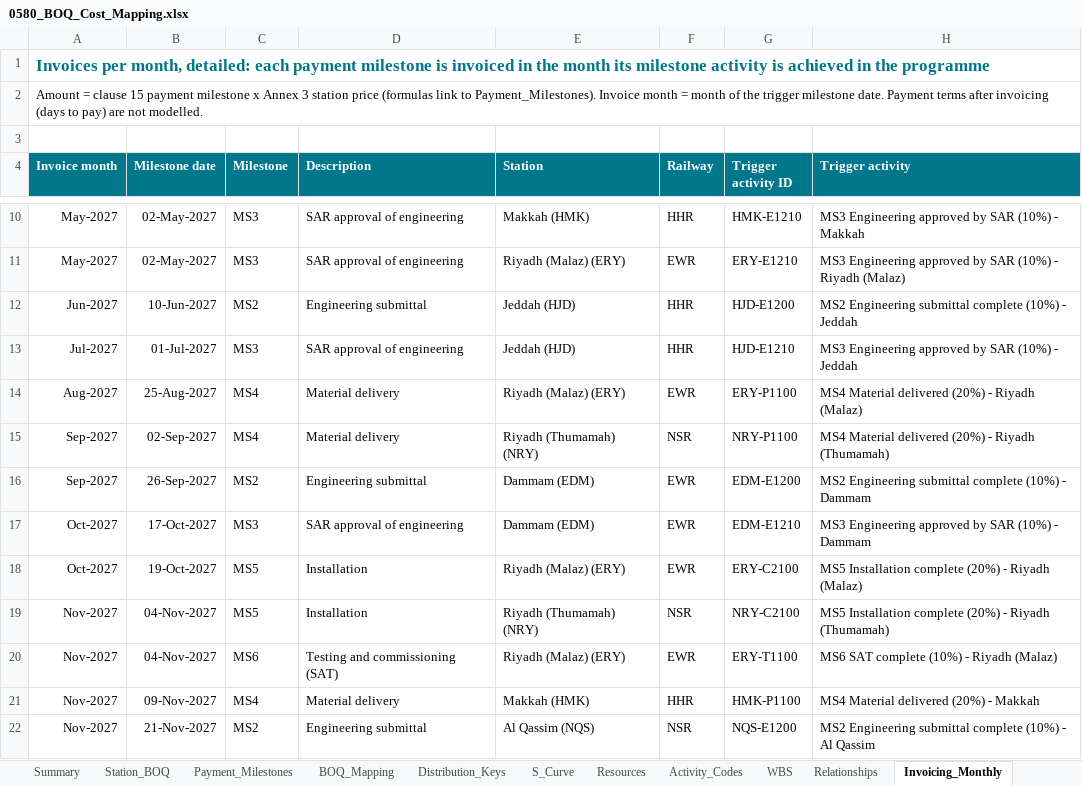
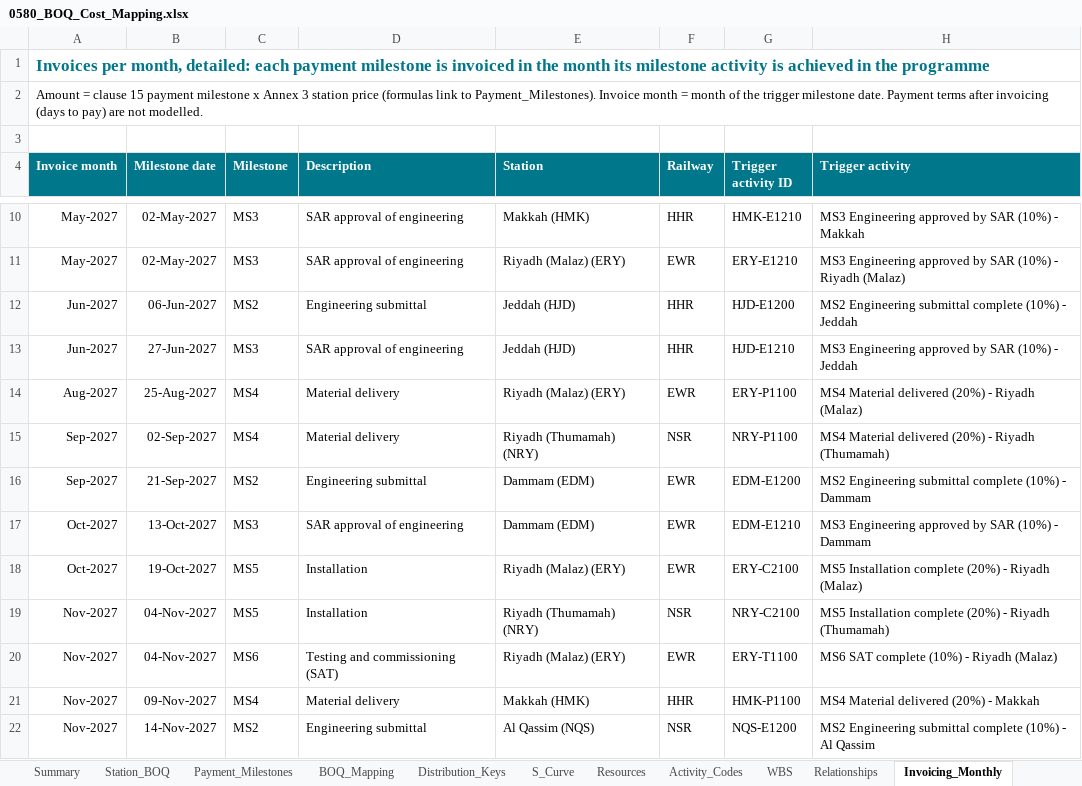
Before and after one commit to mostafaessam8-source/sar-security-program, an Excel workbook: p6/0580_BOQ_Cost_Mapping.xlsx, sheet Invoicing_Monthly, drawn as a sheet; only a part is shown, gaps mark what is left out; values as stored, in another font and other column widths than the file's, no borders; charts and pictures not drawn; the diff covers the shown part only; the diff names each change by its address in the sheet, - before the commit and + after, or states it on an @@ line.

```diff
--- a/p6/0580_BOQ_Cost_Mapping.xlsx (sheet Invoicing_Monthly)
+++ b/p6/0580_BOQ_Cost_Mapping.xlsx (sheet Invoicing_Monthly)
-B12 (Milestone date): 10-Jun-2027
+B12 (Milestone date): 06-Jun-2027
-A13 (Invoice month): Jul-2027
+A13 (Invoice month): Jun-2027
-B13 (Milestone date): 01-Jul-2027
+B13 (Milestone date): 27-Jun-2027
-B16 (Milestone date): 26-Sep-2027
+B16 (Milestone date): 21-Sep-2027
-B17 (Milestone date): 17-Oct-2027
+B17 (Milestone date): 13-Oct-2027
-B22 (Milestone date): 21-Nov-2027
+B22 (Milestone date): 14-Nov-2027
```
Also changed, not shown: 10 added rows, 10 removed rows and 114 edited cells elsewhere in this sheet, sheet BOQ_Mapping, sheet S_Curve, sheet Relationships, sheet Summary, charts or pictures, 10 other files.
